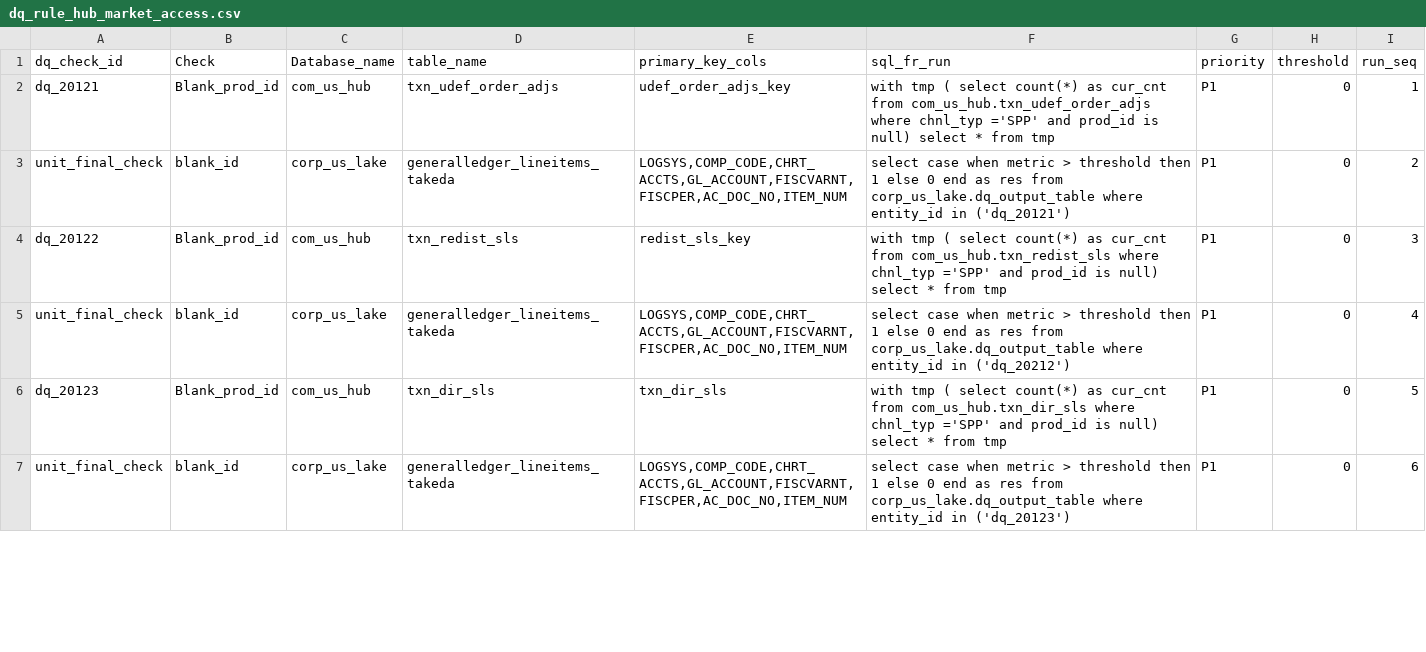
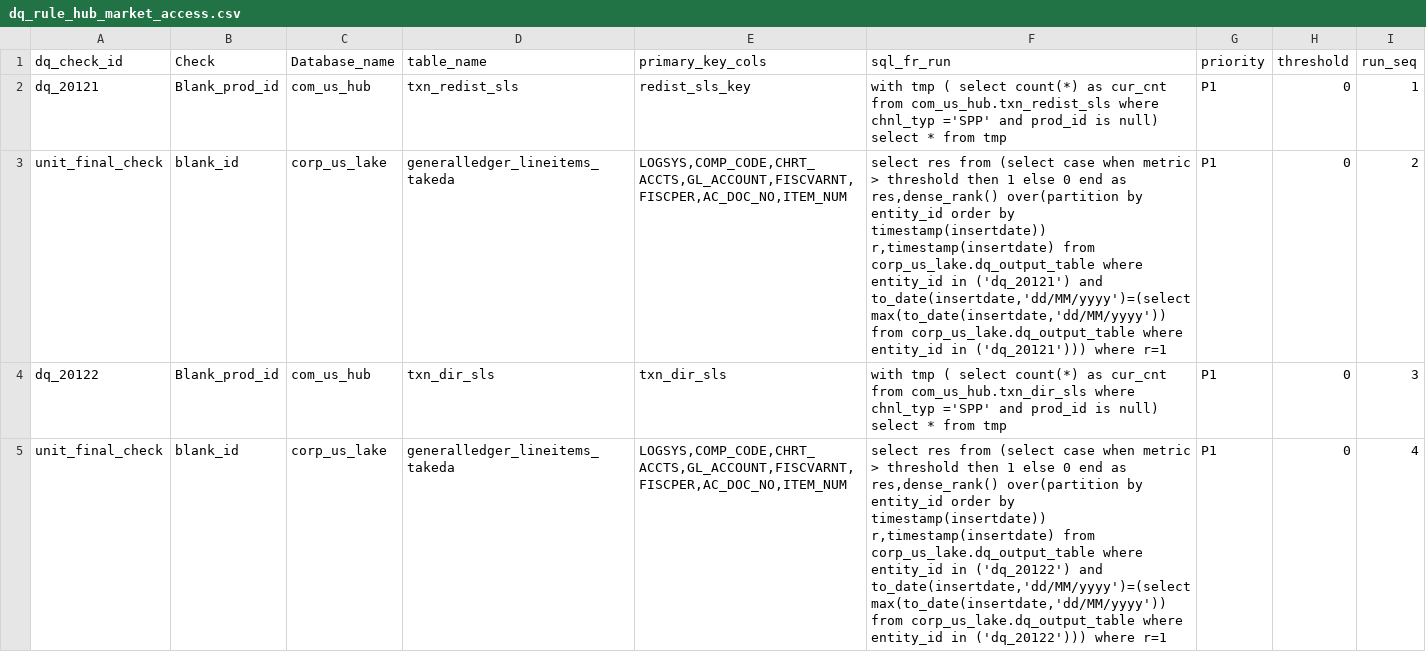
Before and after one commit to takeda-masud/dq-checks, a CSV file: dq_rule_hub_market_access.csv, drawn as a sheet; only a part is shown; the diff covers the shown part only.

Commit message:
Add files via upload

```diff
--- a/dq_rule_hub_market_access.csv
+++ b/dq_rule_hub_market_access.csv
@@ -1,7 +1,5 @@
 dq_check_id,Check,Database_name,table_name,primary_key_cols,sql_fr_run,priority,threshold,run_seq
-dq_20121,Blank_prod_id,com_us_hub,txn_udef_order_adjs,udef_order_adjs_key,with tmp ( select count(*) as cur_cnt from   com_us_hub.txn_udef_order_adjs  where  chnl_typ  ='SPP'  and   prod_id is null)  select * from tmp,P1,0,1
-unit_final_check,blank_id,corp_us_lake,generalledger_lineitems_takeda,"LOGSYS,COMP_CODE,CHRT_ACCTS,GL_ACCOUNT,FISCVARNT,FISCPER,AC_DOC_NO,ITEM_NUM",select case when metric > threshold then 1 else 0 end as res from corp_us_lake.dq_output_table where entity_id in ('dq_20121'),P1,0,2
-dq_20122,Blank_prod_id,com_us_hub,txn_redist_sls,redist_sls_key,with tmp ( select count(*) as cur_cnt from   com_us_hub.txn_redist_sls  where  chnl_typ  ='SPP'  and   prod_id is null)  select * from tmp,P1,0,3
-unit_final_check,blank_id,corp_us_lake,generalledger_lineitems_takeda,"LOGSYS,COMP_CODE,CHRT_ACCTS,GL_ACCOUNT,FISCVARNT,FISCPER,AC_DOC_NO,ITEM_NUM",select case when metric > threshold then 1 else 0 end as res from corp_us_lake.dq_output_table where entity_id in ('dq_20212'),P1,0,4
-dq_20123,Blank_prod_id,com_us_hub,txn_dir_sls,txn_dir_sls,with tmp ( select count(*) as cur_cnt from   com_us_hub.txn_dir_sls  where  chnl_typ  ='SPP'  and   prod_id is null)  select * from tmp,P1,0,5
-unit_final_check,blank_id,corp_us_lake,generalledger_lineitems_takeda,"LOGSYS,COMP_CODE,CHRT_ACCTS,GL_ACCOUNT,FISCVARNT,FISCPER,AC_DOC_NO,ITEM_NUM",select case when metric > threshold then 1 else 0 end as res from corp_us_lake.dq_output_table where entity_id in ('dq_20123'),P1,0,6
+dq_20121,Blank_prod_id,com_us_hub,txn_redist_sls,redist_sls_key,with tmp ( select count(*) as cur_cnt from   com_us_hub.txn_redist_sls  where  chnl_typ  ='SPP'  and   prod_id is null)  select * from tmp,P1,0,1
+unit_final_check,blank_id,corp_us_lake,generalledger_lineitems_takeda,"LOGSYS,COMP_CODE,CHRT_ACCTS,GL_ACCOUNT,FISCVARNT,FISCPER,AC_DOC_NO,ITEM_NUM","select res from (select case when metric > threshold then 1 else 0 end as res,dense_rank() over(partition by  entity_id    order by timestamp(insertdate)) r,timestamp(insertdate)   from corp_us_lake.dq_output_table   where entity_id in ('dq_20121') and to_date(insertdate,'dd/MM/yyyy')=(select max(to_date(insertdate,'dd/MM/yyyy')) from corp_us_lake.dq_output_table where entity_id in ('dq_20121'))) where r=1",P1,0,2
+dq_20122,Blank_prod_id,com_us_hub,txn_dir_sls,txn_dir_sls,with tmp ( select count(*) as cur_cnt from   com_us_hub.txn_dir_sls  where  chnl_typ  ='SPP'  and   prod_id is null)  select * from tmp,P1,0,3
+unit_final_check,blank_id,corp_us_lake,generalledger_lineitems_takeda,"LOGSYS,COMP_CODE,CHRT_ACCTS,GL_ACCOUNT,FISCVARNT,FISCPER,AC_DOC_NO,ITEM_NUM","select res from (select case when metric > threshold then 1 else 0 end as res,dense_rank() over(partition by  entity_id    order by timestamp(insertdate)) r,timestamp(insertdate)   from corp_us_lake.dq_output_table   where entity_id in ('dq_20122') and to_date(insertdate,'dd/MM/yyyy')=(select max(to_date(insertdate,'dd/MM/yyyy')) from corp_us_lake.dq_output_table where entity_id in ('dq_20122'))) where r=1",P1,0,4
```
Also changed, not shown: 8 removed rows and 24 edited cells elsewhere in this file.
